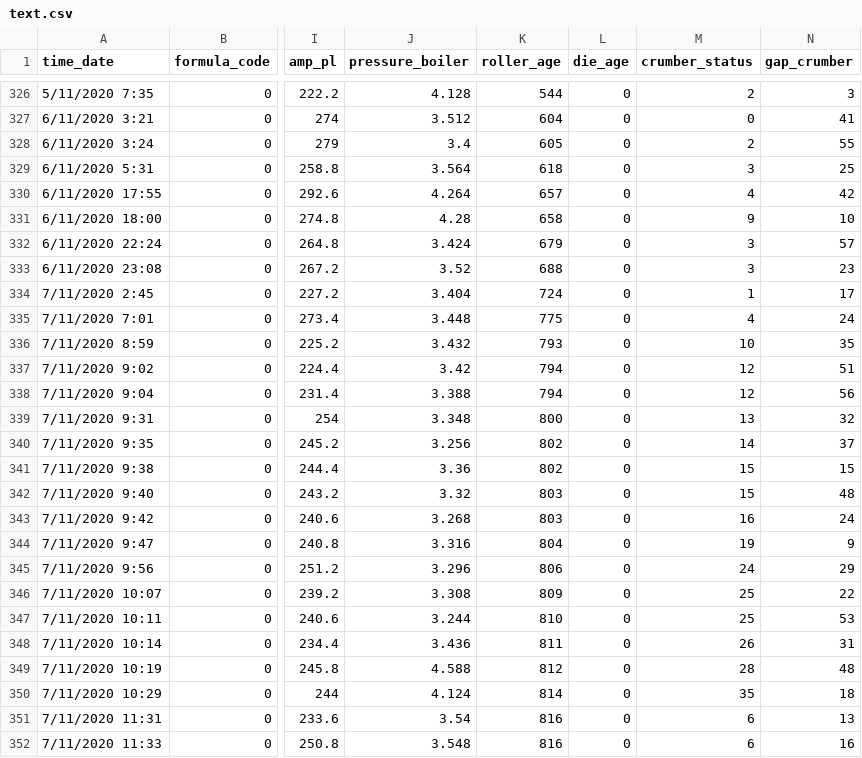
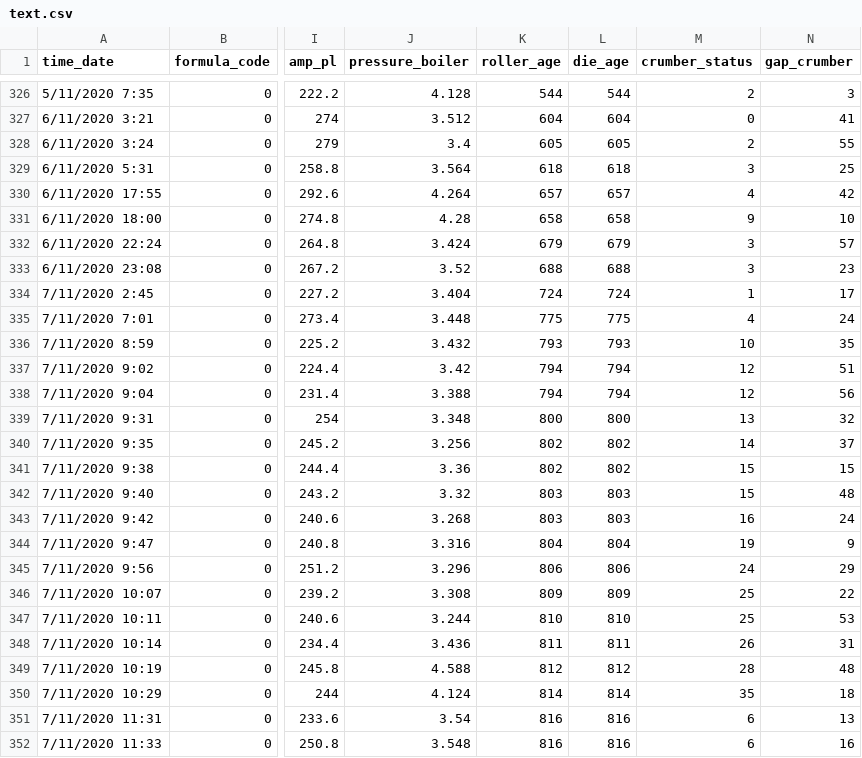
Before and after one commit to ThassanaiSri/test, a CSV file: text.csv, drawn as a sheet; only a part is shown, gaps mark what is left out; the diff covers the shown part only; the diff names each change by its address in the sheet, - before the commit and + after, or states it on an @@ line.

```diff
--- a/text.csv
+++ b/text.csv
-L326 (die_age): 0
+L326 (die_age): 544
-L327 (die_age): 0
+L327 (die_age): 604
-L328 (die_age): 0
+L328 (die_age): 605
-L329 (die_age): 0
+L329 (die_age): 618
-L330 (die_age): 0
+L330 (die_age): 657
-L331 (die_age): 0
+L331 (die_age): 658
-L332 (die_age): 0
+L332 (die_age): 679
-L333 (die_age): 0
+L333 (die_age): 688
-L334 (die_age): 0
+L334 (die_age): 724
-L335 (die_age): 0
+L335 (die_age): 775
-L336 (die_age): 0
+L336 (die_age): 793
-L337:L338 (die_age): 0
+L337:L338 (die_age): 794
-L339 (die_age): 0
+L339 (die_age): 800
-L340:L341 (die_age): 0
+L340:L341 (die_age): 802
-L342:L343 (die_age): 0
+L342:L343 (die_age): 803
-L344 (die_age): 0
+L344 (die_age): 804
-L345 (die_age): 0
+L345 (die_age): 806
-L346 (die_age): 0
+L346 (die_age): 809
-L347 (die_age): 0
+L347 (die_age): 810
-L348 (die_age): 0
+L348 (die_age): 811
-L349 (die_age): 0
+L349 (die_age): 812
-L350 (die_age): 0
+L350 (die_age): 814
-L351:L352 (die_age): 0
+L351:L352 (die_age): 816
```
Also changed, not shown: 72 edited cells elsewhere in this file.
